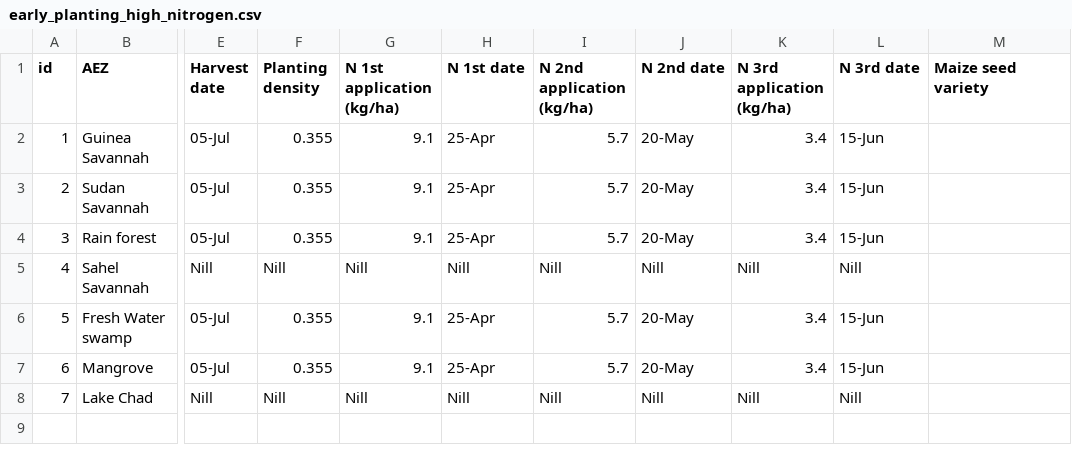
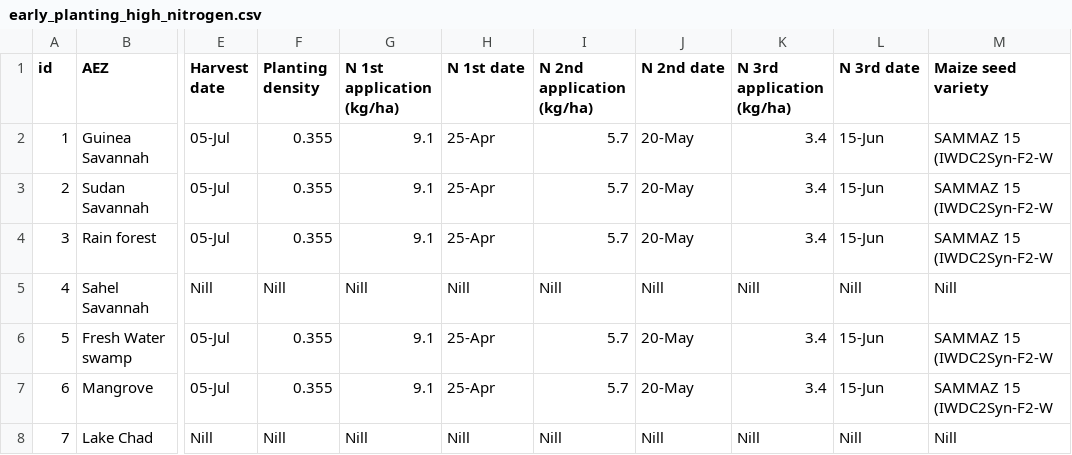
Before and after one commit to zalf-rpm/monica_africa, a CSV file: data/agro_ecological_regions_nigeria/early_planting_high_nitrogen.csv, drawn as a sheet; only a part is shown, gaps mark what is left out; the diff names each change by its address in the sheet, - before the commit and + after, or states it on an @@ line.

Commit message:
variety added

```diff
--- a/data/agro_ecological_regions_nigeria/early_planting_high_nitrogen.csv
+++ b/data/agro_ecological_regions_nigeria/early_planting_high_nitrogen.csv
-M2:M4 (Maize seed variety): (empty)
+M2:M4 (Maize seed variety): SAMMAZ 15 (IWDC2Syn-F2-W
-M5 (Maize seed variety): (empty)
+M5 (Maize seed variety): Nill
-M6:M7 (Maize seed variety): (empty)
+M6:M7 (Maize seed variety): SAMMAZ 15 (IWDC2Syn-F2-W
-M8 (Maize seed variety): (empty)
+M8 (Maize seed variety): Nill
```
Also changed, not shown: data/agro_ecological_regions_nigeria/early_planting_low_nitrogen.csv, data/agro_ecological_regions_nigeria/early_planting_medium_nitrogen.csv, 6 other files.
